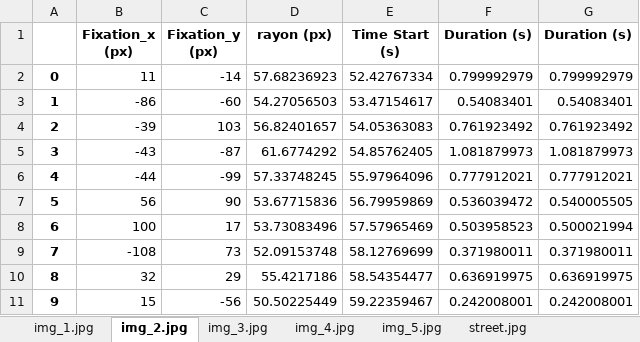
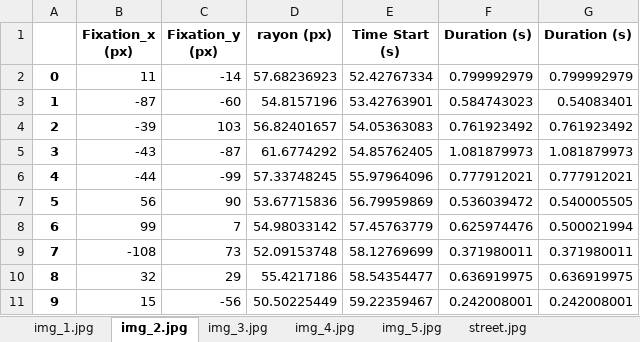
Before and after one commit to HebemusPapam/PupilCore_Poly, an Excel workbook: m n° 001.xlsx, sheet img_2.jpg, drawn as a sheet; values as stored, in another font and other column widths than the file's, no borders; the diff names each change by its address in the sheet, - before the commit and + after, or states it on an @@ line.

```diff
--- a/m n° 001.xlsx (sheet img_2.jpg)
+++ b/m n° 001.xlsx (sheet img_2.jpg)
-B3 (Fixation_x (px)): -86
+B3 (Fixation_x (px)): -87
-D3 (rayon (px)): 54.27056503
+D3 (rayon (px)): 54.8157196
-E3 (Time Start (s)): 53.47154617
+E3 (Time Start (s)): 53.42763901
-F3 (Duration (s)): 0.54083401
+F3 (Duration (s)): 0.584743023
-B8 (Fixation_x (px)): 100
+B8 (Fixation_x (px)): 99
-C8 (Fixation_y (px)): 17
+C8 (Fixation_y (px)): 7
-D8 (rayon (px)): 53.73083496
+D8 (rayon (px)): 54.98033142
-E8 (Time Start (s)): 57.57965469
+E8 (Time Start (s)): 57.45763779
-F8 (Duration (s)): 0.503958523
+F8 (Duration (s)): 0.625974476
```
Also changed, not shown: sheet img_1.jpg, m n° 001saccade.xlsx, 2 other files.
